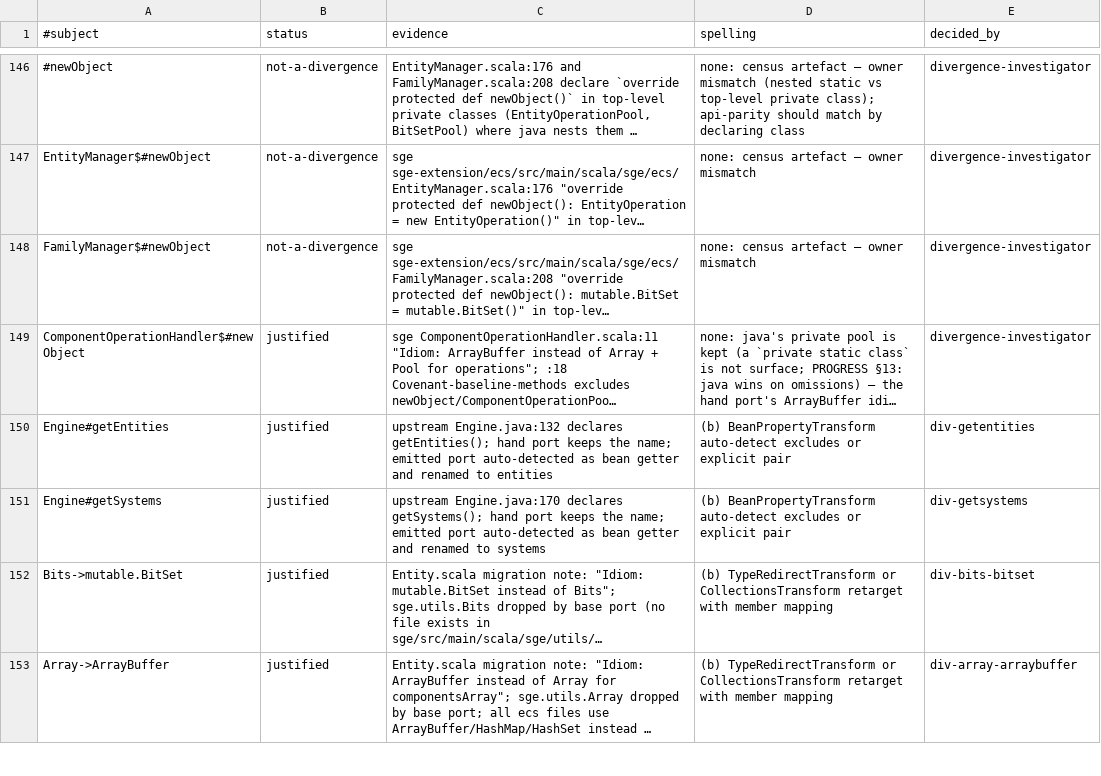
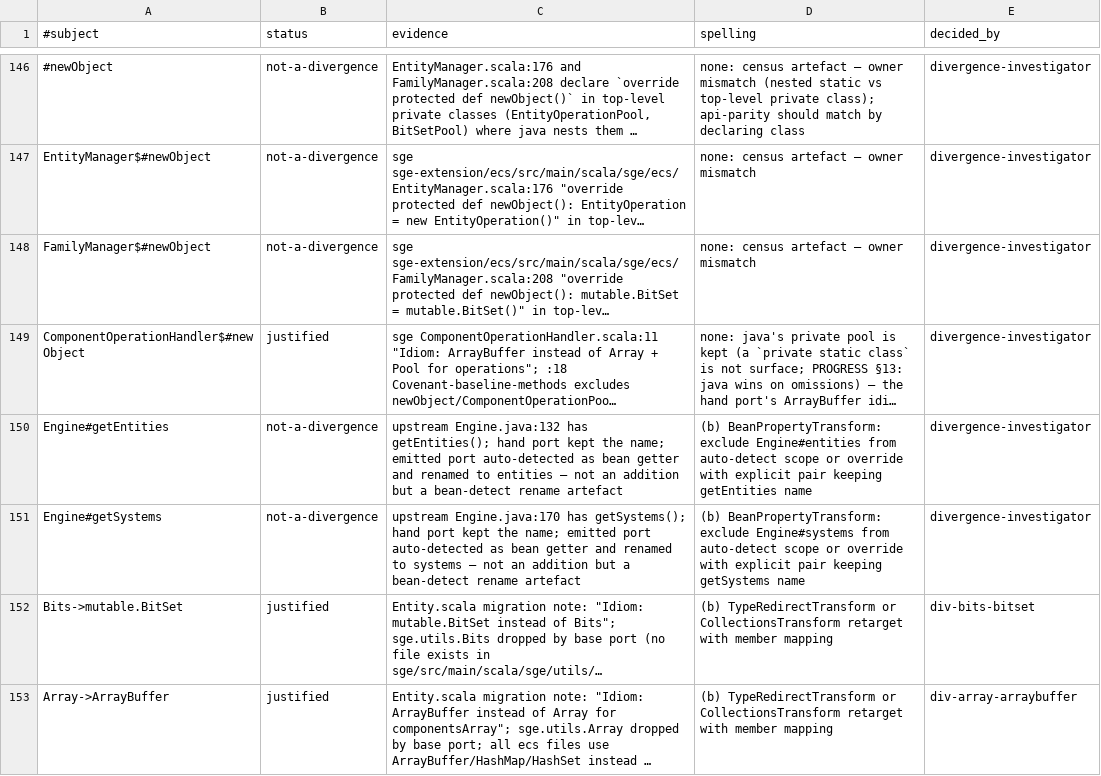
Before and after one commit to kubuszok/balticporter, a TSV file: ported/sge-ecs/divergence-verdicts.tsv, drawn as a sheet; only a part is shown, gaps mark what is left out; long unchanged cells end in …; the diff names each change by its address in the sheet, - before the commit and + after, or states it on an @@ line.

Commit message:
sge-ecs divergence: Engine#getEntities/getSystems are bean-detect artefacts, not additions
The divergence-investigator found that upstream Engine.java:132,170
declares both getEntities() and getSystems(). The hand port kept the
java names. The emitted port auto-detected them as bean getters
(bean-detect phase) and renamed to entities/systems. This is a
census classification error (addition vs rename), not a hand-port
addition.

Updated both from justified to not-a-divergence with investigator
evidence. The fix is to exclude these from auto-detect scope or add
explicit BeanPropertyTransform pairs that preserve the java name.

```diff
--- a/ported/sge-ecs/divergence-verdicts.tsv
+++ b/ported/sge-ecs/divergence-verdicts.tsv
-B150:B151 (status): justified
+B150:B151 (status): not-a-divergence
-C150 (evidence): upstream Engine.java:132 declares getEntities(); hand port keeps the name; emitted port auto-detected as bean getter and renamed to entities
+C150 (evidence): upstream Engine.java:132 has getEntities(); hand port kept the name; emitted port auto-detected as bean getter and renamed to entities — not an addition but a bean-detect rename artefact
-D150 (spelling): (b) BeanPropertyTransform auto-detect excludes or explicit pair
+D150 (spelling): (b) BeanPropertyTransform: exclude Engine#entities from auto-detect scope or override with explicit pair keeping getEntities name
-E150 (decided_by): div-getentities
+E150 (decided_by): divergence-investigator
-C151 (evidence): upstream Engine.java:170 declares getSystems(); hand port keeps the name; emitted port auto-detected as bean getter and renamed to systems
+C151 (evidence): upstream Engine.java:170 has getSystems(); hand port kept the name; emitted port auto-detected as bean getter and renamed to systems — not an addition but a bean-detect rename artefact
-D151 (spelling): (b) BeanPropertyTransform auto-detect excludes or explicit pair
+D151 (spelling): (b) BeanPropertyTransform: exclude Engine#systems from auto-detect scope or override with explicit pair keeping getSystems name
-E151 (decided_by): div-getsystems
+E151 (decided_by): divergence-investigator
```
